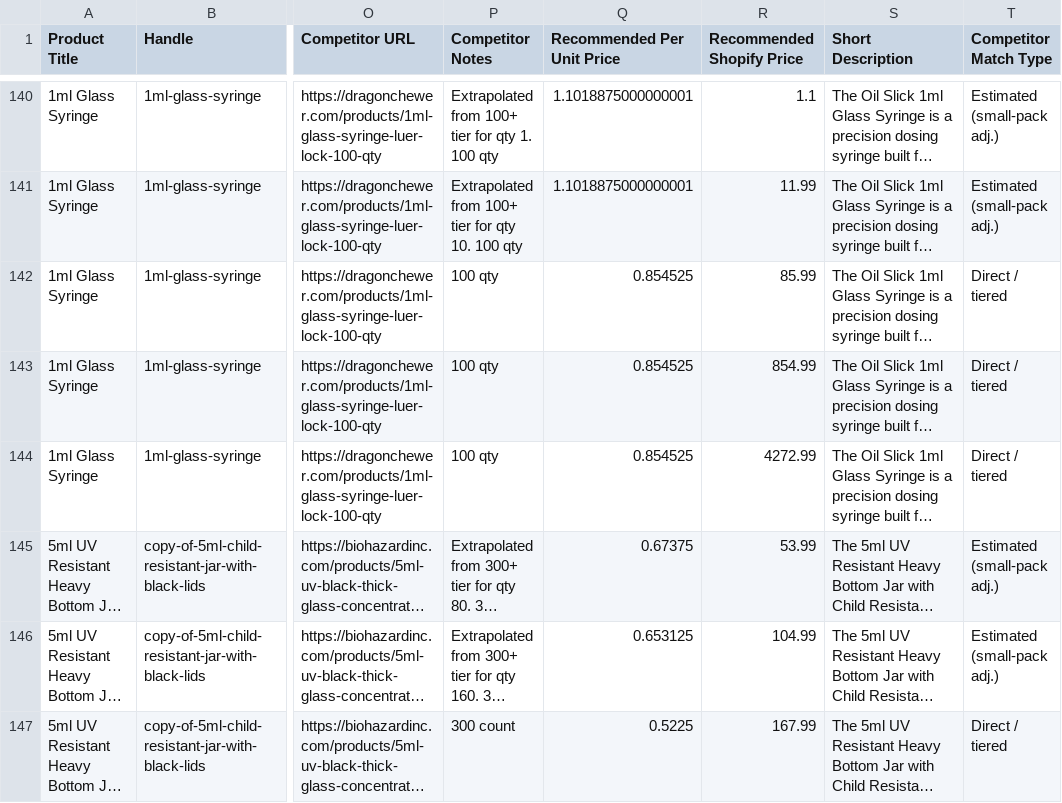
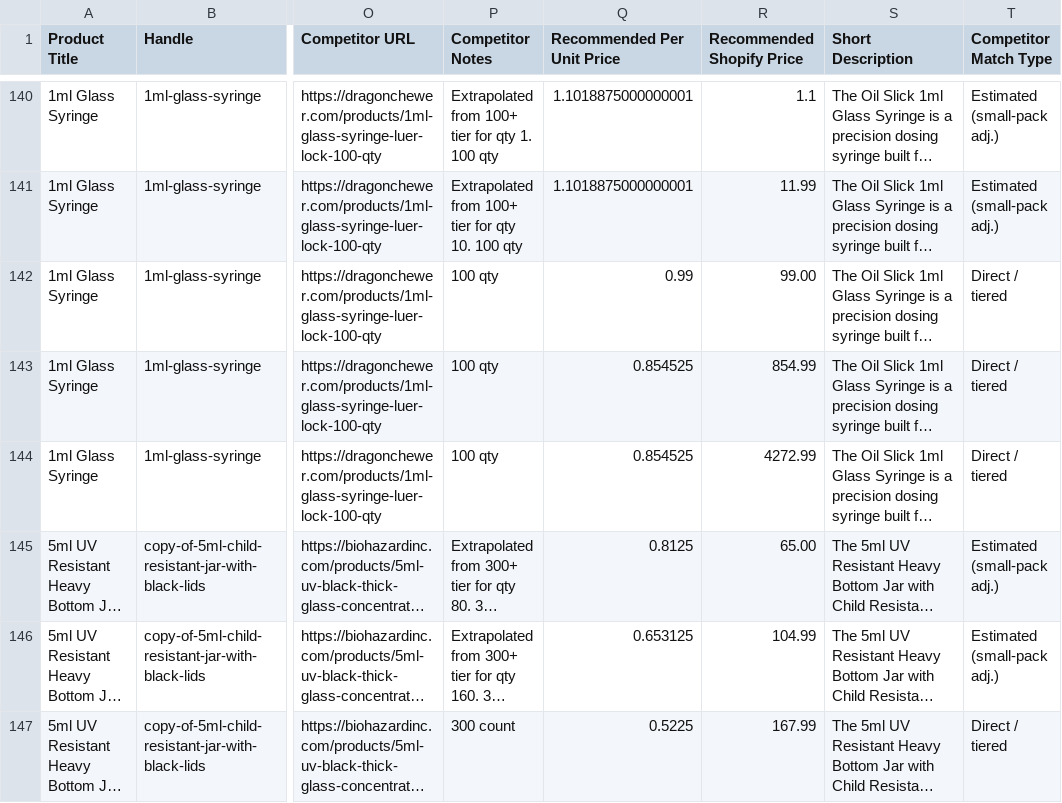
Before and after one commit to Yoshi420247/Claude-Shopify-Pricing-app-1, a CSV file: oil_slick_competitor_pricing_master.csv, drawn as a sheet; only a part is shown, gaps mark what is left out; long unchanged cells end in …; the diff covers the shown part only; the diff names each change by its address in the sheet, - before the commit and + after, or states it on an @@ line.

```diff
--- a/oil_slick_competitor_pricing_master.csv
+++ b/oil_slick_competitor_pricing_master.csv
-Q142 (Recommended Per Unit Price): 0.854525
+Q142 (Recommended Per Unit Price): 0.99
-R142 (Recommended Shopify Price): 85.99
+R142 (Recommended Shopify Price): 99.00
-Q145 (Recommended Per Unit Price): 0.67375
+Q145 (Recommended Per Unit Price): 0.8125
-R145 (Recommended Shopify Price): 53.99
+R145 (Recommended Shopify Price): 65.00
```
Also changed, not shown: 79 edited cells elsewhere in this file.
